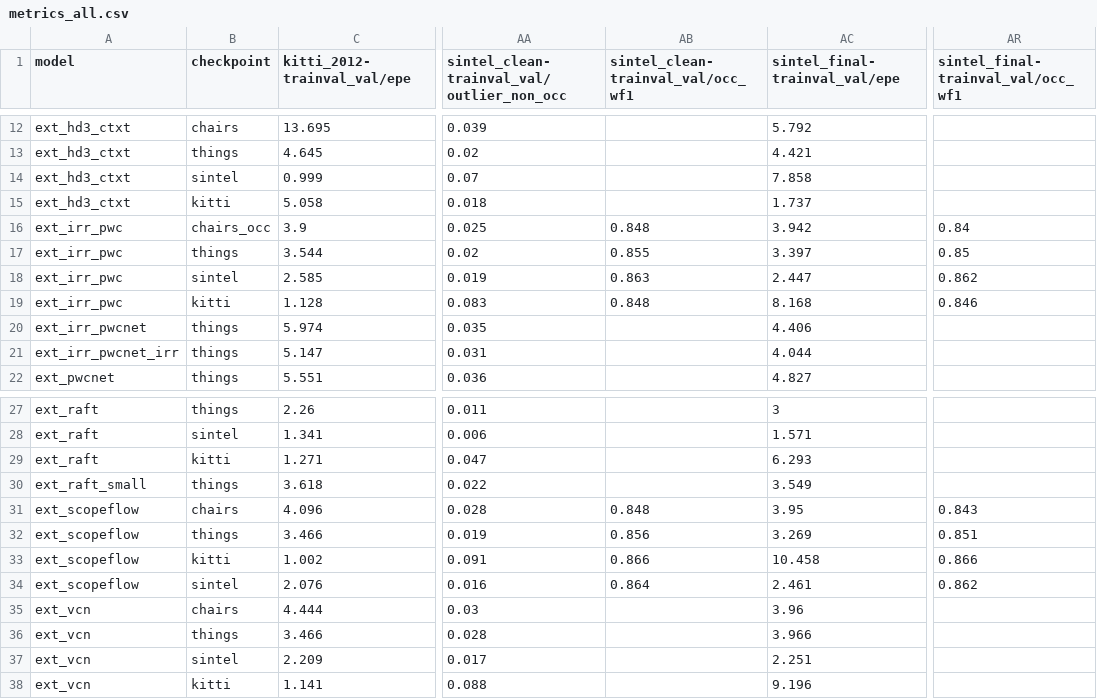
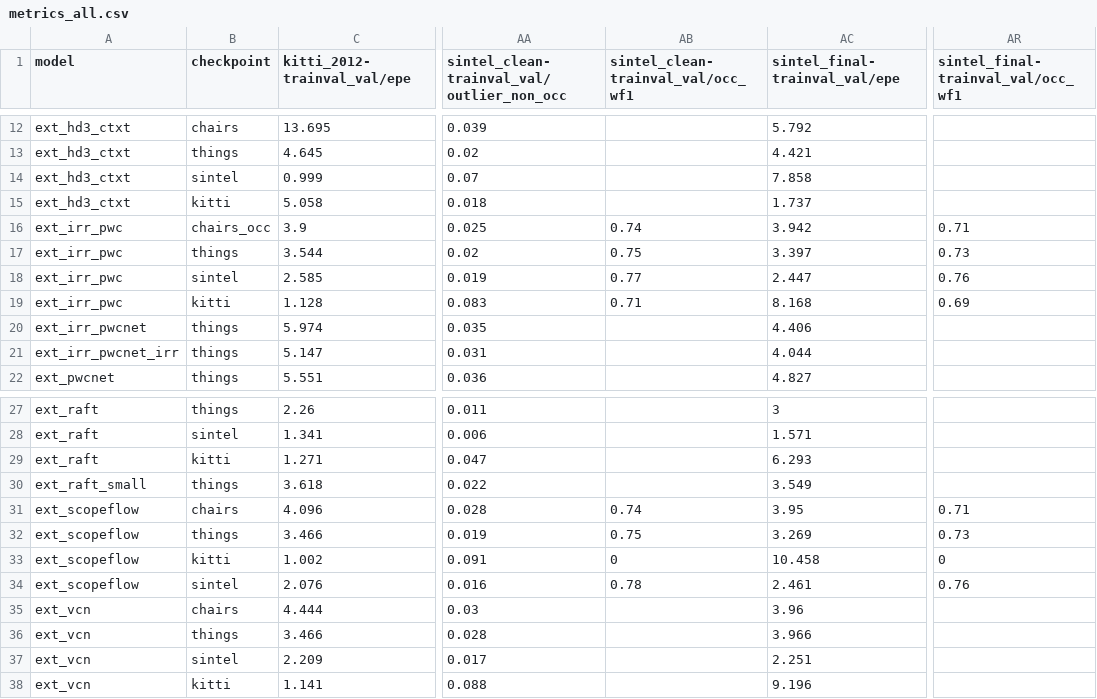
Before and after one commit to hmorimitsu/ptlflow, a CSV file: results/metrics_all.csv, drawn as a sheet; only a part is shown, gaps mark what is left out; the diff names each change by its address in the sheet, - before the commit and + after, or states it on an @@ line.

Commit message:
Update f1 metric results

```diff
--- a/results/metrics_all.csv
+++ b/results/metrics_all.csv
-AB16: 0.848
+AB16: 0.74
-AR16: 0.84
+AR16: 0.71
-AB17: 0.855
+AB17: 0.75
-AR17: 0.85
+AR17: 0.73
-AB18: 0.863
+AB18: 0.77
-AR18: 0.862
+AR18: 0.76
-AB19: 0.848
+AB19: 0.71
-AR19: 0.846
+AR19: 0.69
-AB31: 0.848
+AB31: 0.74
-AR31: 0.843
+AR31: 0.71
-AB32: 0.856
+AB32: 0.75
-AR32: 0.851
+AR32: 0.73
-AB33: 0.866
+AB33: 0
-AR33: 0.866
+AR33: 0
-AB34: 0.864
+AB34: 0.78
-AR34: 0.862
+AR34: 0.76
```
